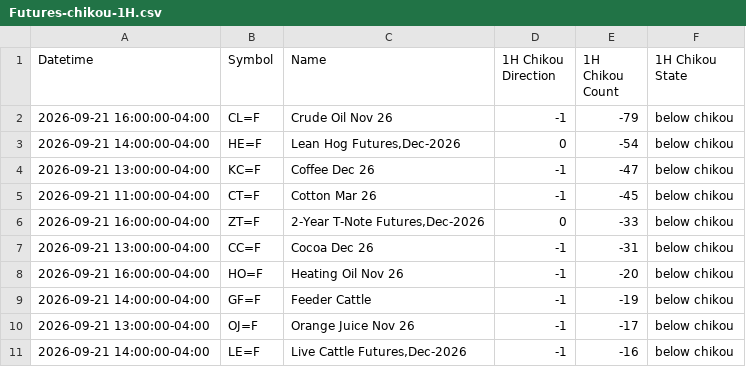
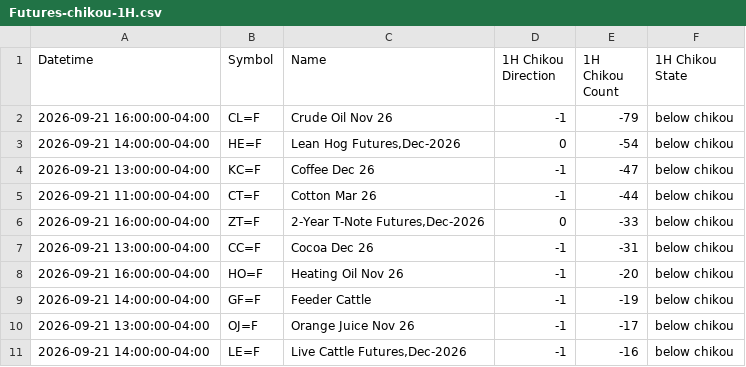
Before and after one commit to harryguiacorn/Ichimoku-Cloud-Signal-Python, a CSV file: output/chikou/Futures-chikou-1H.csv, drawn as a sheet; only a part is shown.

```diff
--- a/output/chikou/Futures-chikou-1H.csv
+++ b/output/chikou/Futures-chikou-1H.csv
@@ -4,3 +4,3 @@ Datetime,Symbol,Name,1H Chikou Direction,1H Chikou Count,1H Chikou State
 2026-09-21 13:00:00-04:00,KC=F,Coffee Dec 26,-1,-47,below chikou
-2026-09-21 11:00:00-04:00,CT=F,Cotton Mar 26,-1,-45,below chikou
+2026-09-21 11:00:00-04:00,CT=F,Cotton Mar 26,-1,-44,below chikou
 2026-09-21 16:00:00-04:00,ZT=F,"2-Year T-Note Futures,Dec-2026",0,-33,below chikou
```
Also changed, not shown: output/chikou/Futures-chikou-merged.csv, output/sum/Futures-sum-cloud-tkx-merged.csv, 13 other files.
